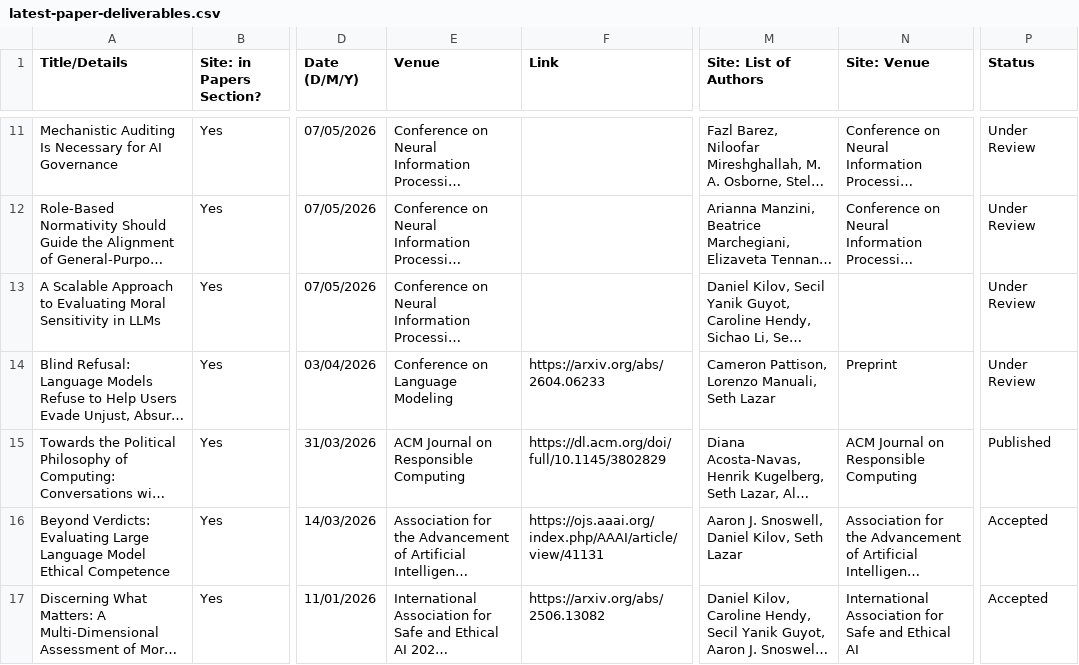
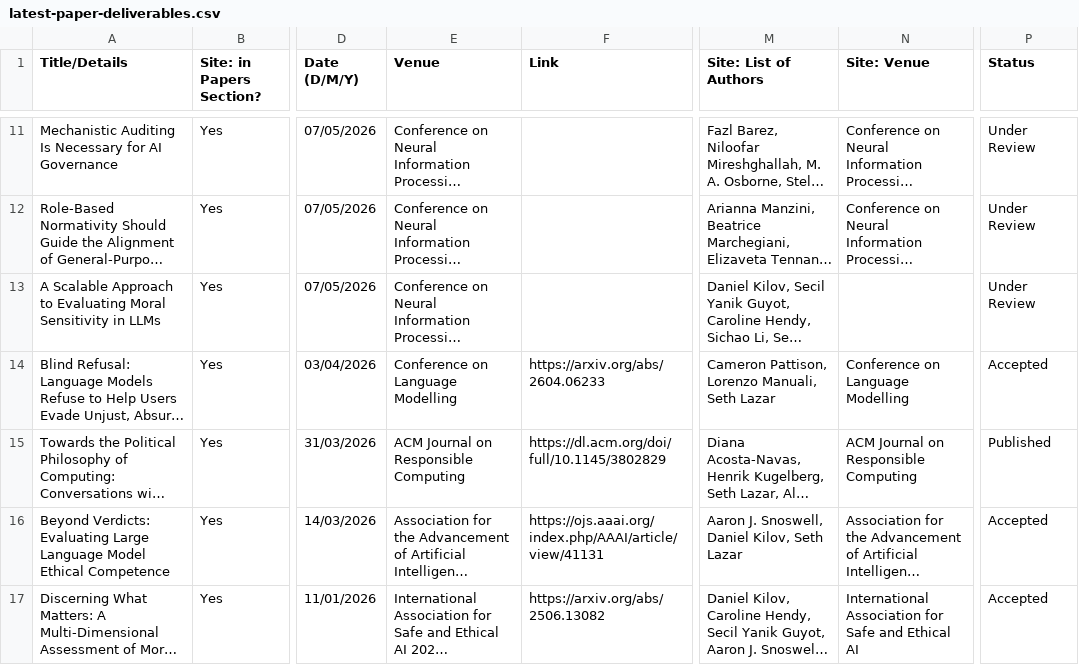
Before and after one commit to mint-philosophy/mintresearch.org, a CSV file: public/assets/papers/latest-paper-deliverables.csv, drawn as a sheet; only a part is shown, gaps mark what is left out; long unchanged cells end in …; the diff names each change by its address in the sheet, - before the commit and + after, or states it on an @@ line.

Commit message:
Update Minty chatbot data (2026-07-08 23:58 UTC)

```diff
--- a/public/assets/papers/latest-paper-deliverables.csv
+++ b/public/assets/papers/latest-paper-deliverables.csv
-E14 (Venue): Conference on Language Modeling
+E14 (Venue): Conference on Language Modelling
-N14 (Site: Venue): Preprint
+N14 (Site: Venue): Conference on Language Modelling
-P14 (Status): Under Review
+P14 (Status): Accepted
```
Also changed, not shown: 2 other files.
